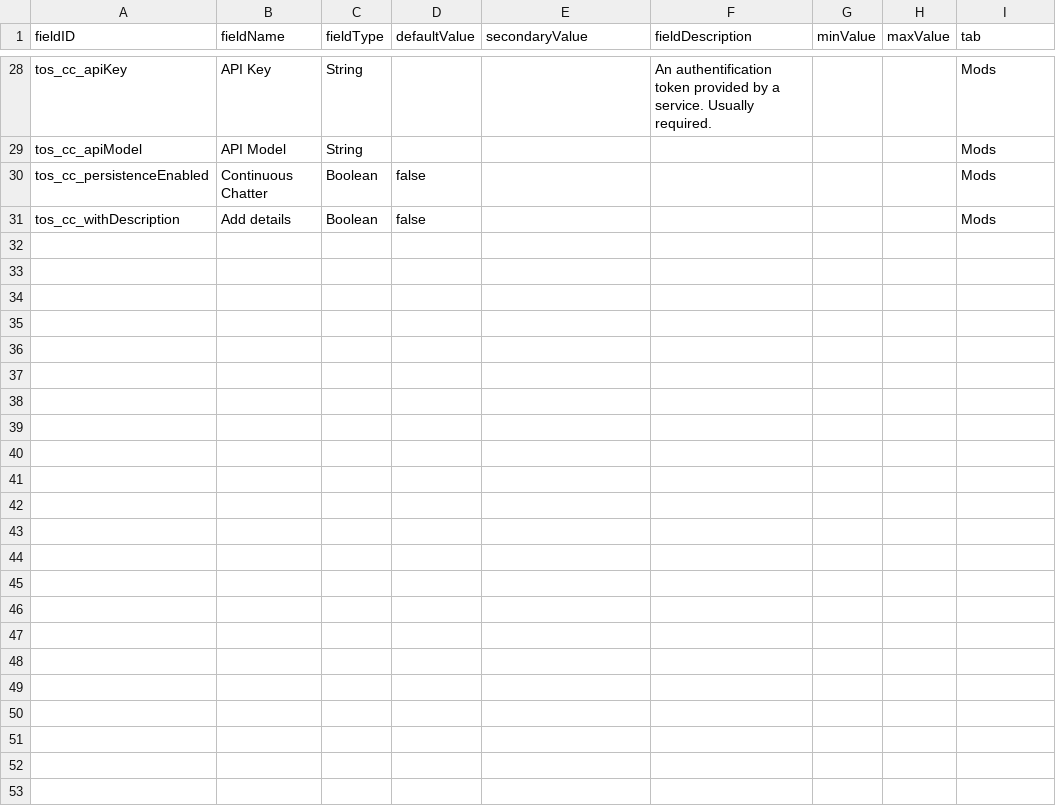
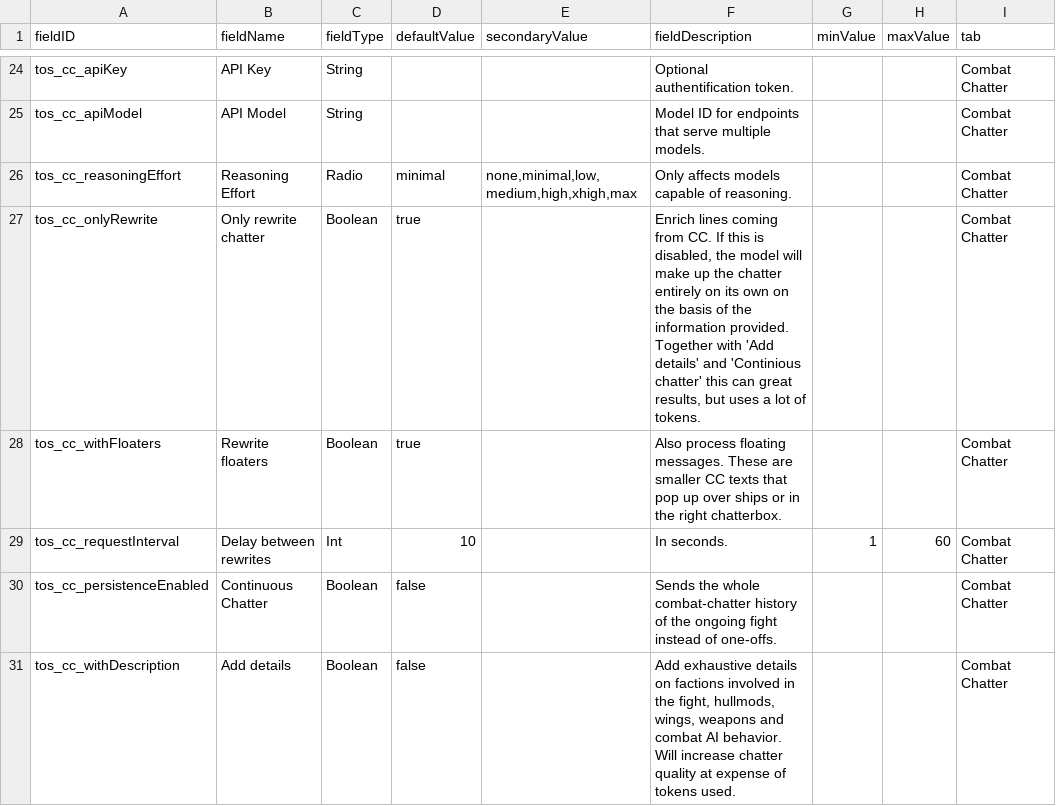
Before and after one commit to artisticMink/talkingonstations, a CSV file: src/main/modfiles/data/config/LunaSettings.csv, drawn as a sheet; only a part is shown, gaps mark what is left out; addresses are those after the commit; the diff covers the shown part only; the diff names each change by its address in the sheet, - before the commit and + after, or states it on an @@ line.

Commit message:
More granular configuration for Combat Chatter integration

```diff
--- a/src/main/modfiles/data/config/LunaSettings.csv
+++ b/src/main/modfiles/data/config/LunaSettings.csv
-F24 (fieldDescription): An authentification token provided by a service. Usually required.
+F24 (fieldDescription): Optional authentification token.
-I24:I25 (tab): Mods
+I24:I25 (tab): Combat Chatter
-F25 (fieldDescription): (empty)
+F25 (fieldDescription): Model ID for endpoints that serve multiple models.
+row 26: tos_cc_reasoningEffort | Reasoning Effort | Radio | minimal | none,minimal,low,medium,high,xhigh,max | Only affects models capable of reasoning. |  |  | Combat Chatter
+row 27: tos_cc_onlyRewrite | Only rewrite chatter | Boolean | true |  | Enrich lines coming from CC. If this is disabled, the model will make up the chatter entirely on its own on the basis of the information provided. Together with 'Add details' and 'Continious chatter' this can great results, but uses a lot of tokens. |  |  | Combat Chatter
+row 28: tos_cc_withFloaters | Rewrite floaters | Boolean | true |  | Also process floating messages. These are smaller CC texts that pop up over ships or in the right chatterbox. |  |  | Combat Chatter
+row 29: tos_cc_requestInterval | Delay between rewrites | Int | 10 |  | In seconds. | 1 | 60 | Combat Chatter
-F30 (fieldDescription): (empty)
+F30 (fieldDescription): Sends the whole combat-chatter history of the ongoing fight instead of one-offs.
-I30:I31 (tab): Mods
+I30:I31 (tab): Combat Chatter
-F31 (fieldDescription): (empty)
+F31 (fieldDescription): Add exhaustive details on factions involved in the fight, hullmods, wings, weapons and combat AI behavior. Will increase chatter quality at expense of tokens used.
```
Also changed, not shown: 5 added rows, 9 removed rows, 2 moved rows and 18 edited cells elsewhere in this file, 3 other files.
